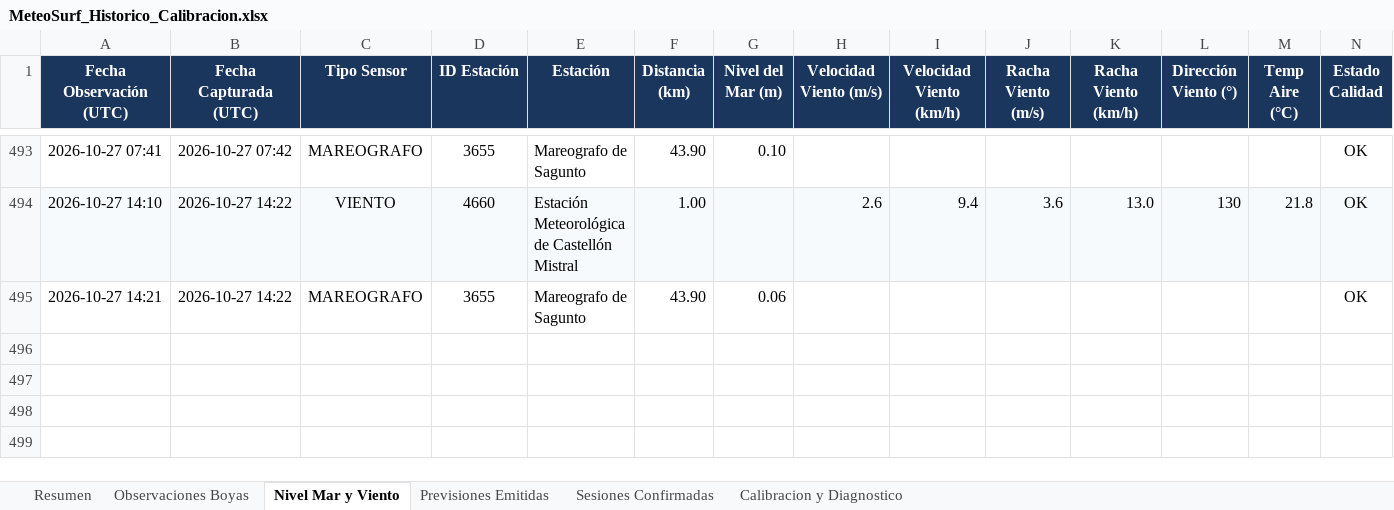
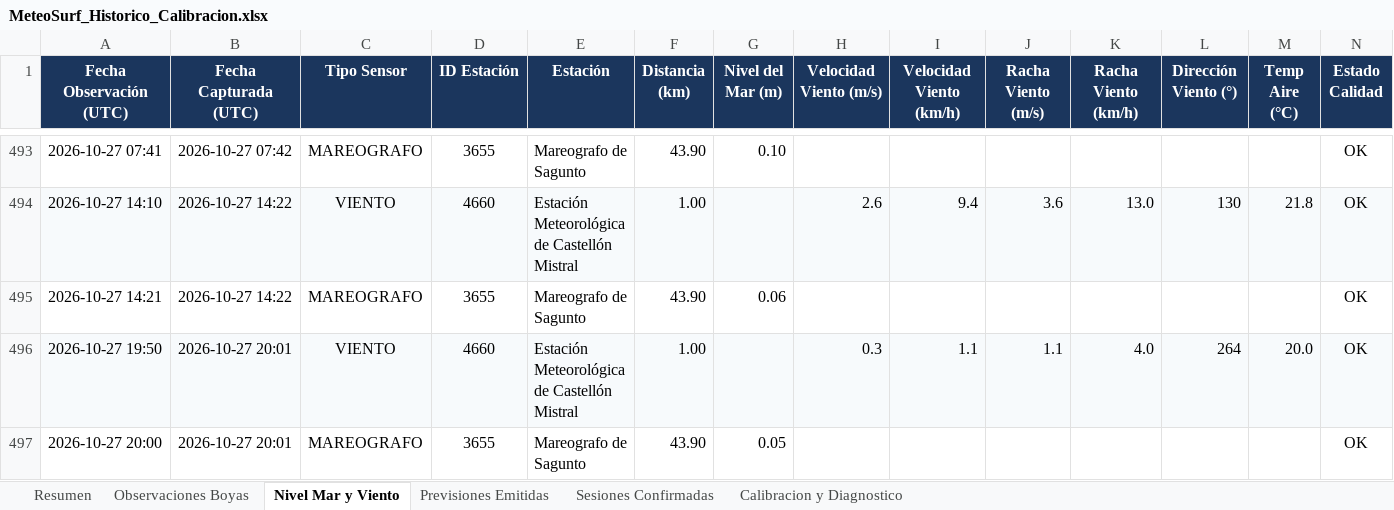
Before and after one commit to Joorcs96/MeteoSurf_Cs, an Excel workbook: data/MeteoSurf_Historico_Calibracion.xlsx, sheet Nivel Mar y Viento, drawn as a sheet; only a part is shown, gaps mark what is left out; values as stored, in another font and other column widths than the file's, no borders; rows hold the shown columns only; the diff names each change by its address in the sheet, - before the commit and + after, or states it on an @@ line.

```diff
--- a/data/MeteoSurf_Historico_Calibracion.xlsx (sheet Nivel Mar y Viento)
+++ b/data/MeteoSurf_Historico_Calibracion.xlsx (sheet Nivel Mar y Viento)
+row 496: 2026-10-27 19:50 | 2026-10-27 20:01 | VIENTO | 4660 | Estación Meteorológica de Castellón Mistral | 1.00 |  | 0.3 | 1.1 | 1.1 | 4.0 | 264 | 20.0 | OK
+row 497: 2026-10-27 20:00 | 2026-10-27 20:01 | MAREOGRAFO | 3655 | Mareografo de Sagunto | 43.90 | 0.05 |  |  |  |  |  |  | OK
```
Also changed, not shown: sheet Observaciones Boyas, sheet Resumen, 3 other files.
